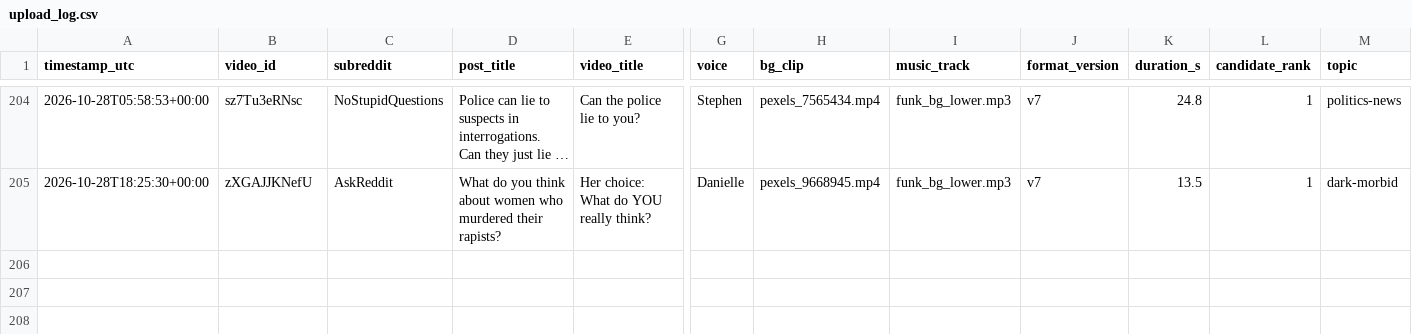
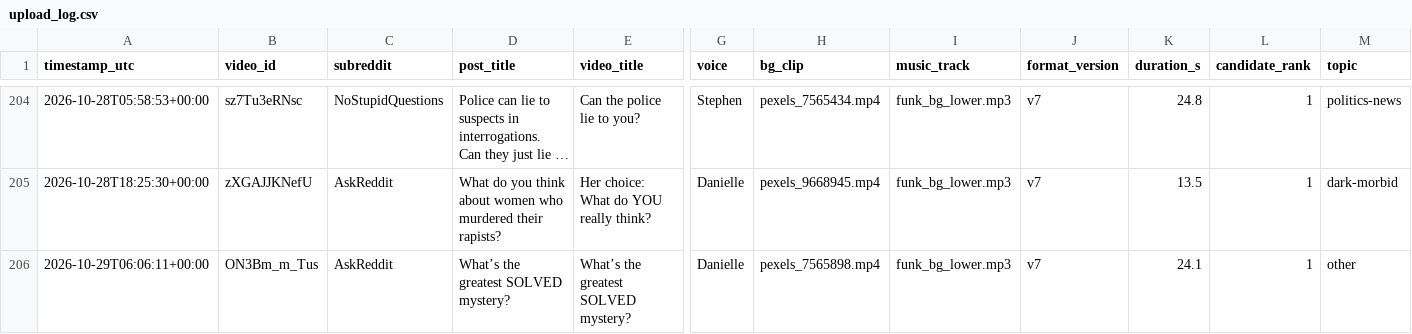
Before and after one commit to kaigg96/reddit-daily, a CSV file: upload_log.csv, drawn as a sheet; only a part is shown, gaps mark what is left out; long unchanged cells end in …; rows hold the shown columns only; the diff names each change by its address in the sheet, - before the commit and + after, or states it on an @@ line.

```diff
--- a/upload_log.csv
+++ b/upload_log.csv
+row 206: 2026-10-29T06:06:11+00:00 | ON3Bm_m_Tus | AskReddit | What’s the greatest SOLVED mystery? | What’s the greatest SOLVED mystery? | Danielle | pexels_7565898.mp4 | funk_bg_lower.mp3 | v7 | 24.1 | 1 | other
```
Also changed, not shown: 1 other file.
